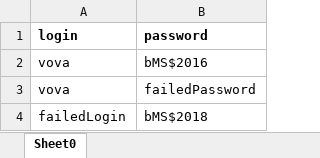
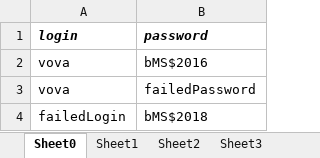
Before and after one commit to forelock7/osop2, an Excel workbook: data/TestData.xlsx, sheet Sheet0, drawn as a sheet; values as stored, in another font and other column widths than the file's, no borders; the diff names each change by its address in the sheet, - before the commit and + after, or states it on an @@ line.

```diff
--- a/data/TestData.xlsx (sheet Sheet0)
+++ b/data/TestData.xlsx (sheet Sheet0)
+sheet tab: Sheet1
+sheet tab: Sheet2
+sheet tab: Sheet3
-A1:B1 italic: off
+A1:B1 italic: on
```
Also changed, not shown: other sheet tabs, 25 other files.
